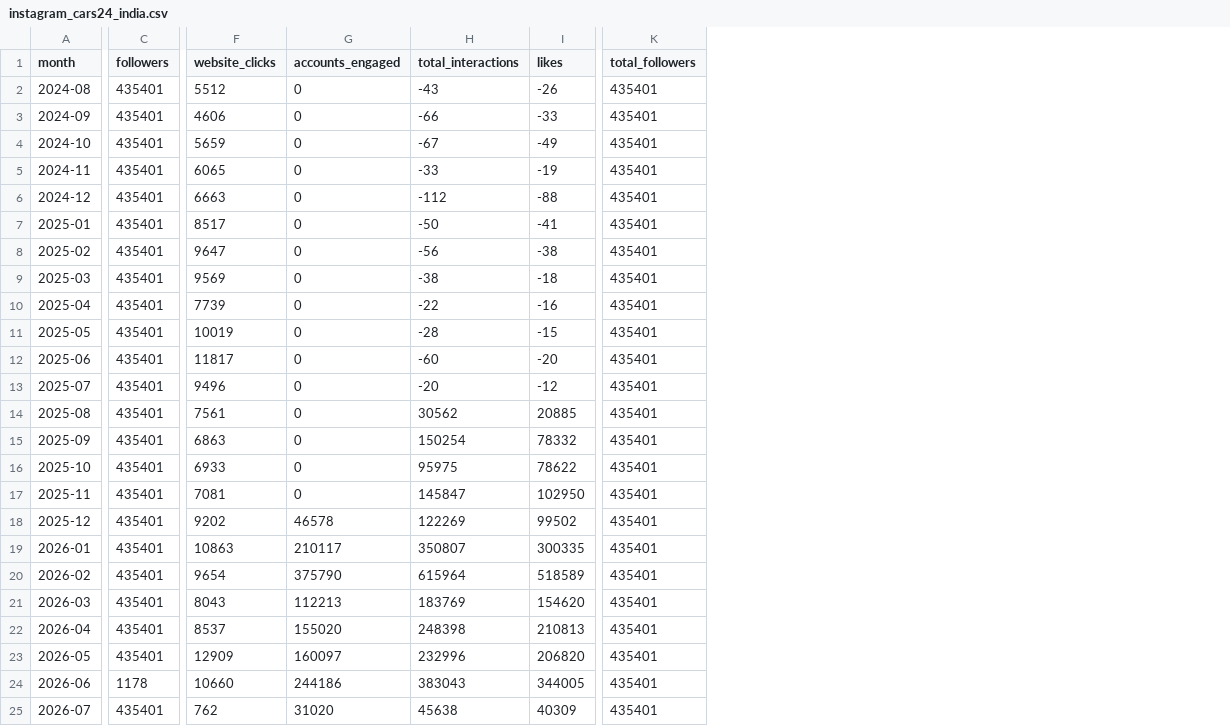
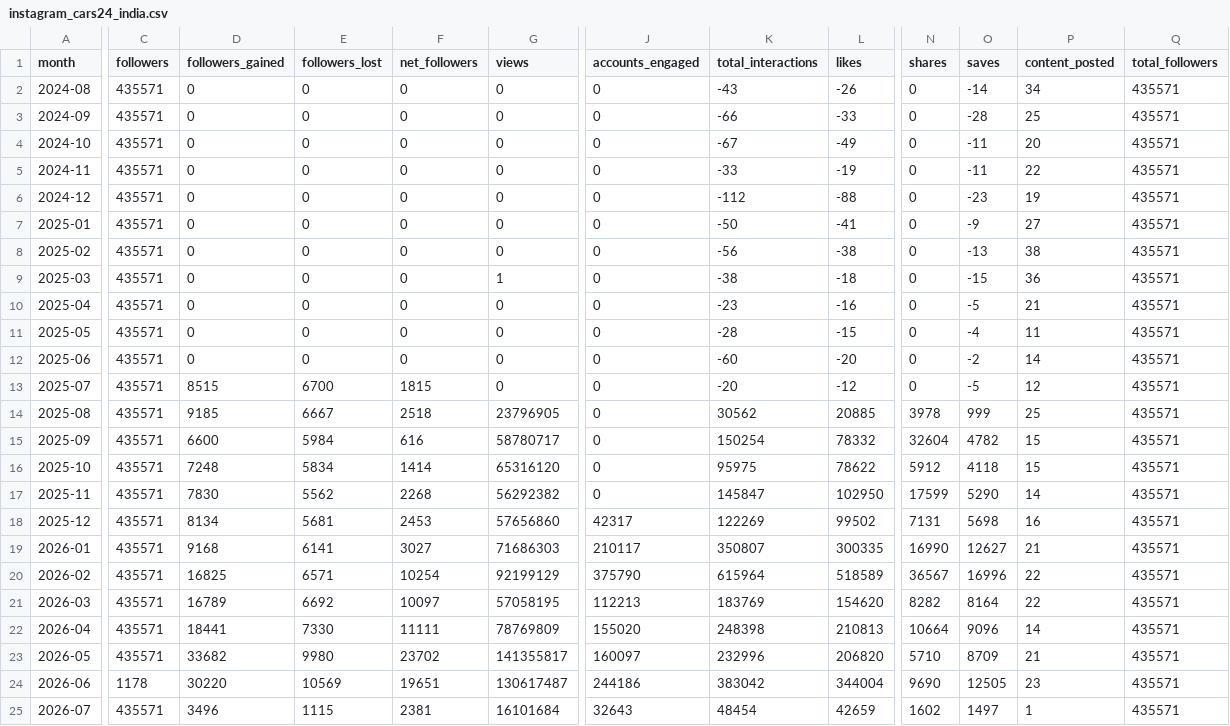
Before and after one commit to Setiavipul-78/cars24-brand-dashboard, a CSV file: data/instagram_cars24_india.csv, drawn as a sheet; only a part is shown, gaps mark what is left out; removed rows and columns are numbered as before the commit, all else as after; the diff covers the shown part only; the diff names each change by its address in the sheet, - before the commit and + after, or states it on an @@ line.

```diff
--- a/data/instagram_cars24_india.csv
+++ b/data/instagram_cars24_india.csv
+column D (followers_gained), rows 2-25: 0 | 0 | 0 | 0 | 0 | 0 | 0 | 0 | 0 | 0 | 0 | 8515 | 9185 | 6600 | 7248 | 7830 | 8134 | 9168 | 16825 | 16789 | 18441 | 33682 | 30220 | 3496
+column E (followers_lost), rows 2-25: 0 | 0 | 0 | 0 | 0 | 0 | 0 | 0 | 0 | 0 | 0 | 6700 | 6667 | 5984 | 5834 | 5562 | 5681 | 6141 | 6571 | 6692 | 7330 | 9980 | 10569 | 1115
+column F (net_followers), rows 2-25: 0 | 0 | 0 | 0 | 0 | 0 | 0 | 0 | 0 | 0 | 0 | 1815 | 2518 | 616 | 1414 | 2268 | 2453 | 3027 | 10254 | 10097 | 11111 | 23702 | 19651 | 2381
+column G (views), rows 2-25: 0 | 0 | 0 | 0 | 0 | 0 | 0 | 1 | 0 | 0 | 0 | 0 | 23796905 | 58780717 | 65316120 | 56292382 | 57656860 | 71686303 | 92199129 | 57058195 | 78769809 | 141355817 | 130617487 | 16101684
-column F (website_clicks), rows 2-25: 5512 | 4606 | 5659 | 6065 | 6663 | 8517 | 9647 | 9569 | 7739 | 10019 | 11817 | 9496 | 7561 | 6863 | 6933 | 7081 | 9202 | 10863 | 9654 | 8043 | 8537 | 12909 | 10660 | 762
+column N (shares), rows 2-25: 0 | 0 | 0 | 0 | 0 | 0 | 0 | 0 | 0 | 0 | 0 | 0 | 3978 | 32604 | 5912 | 17599 | 7131 | 16990 | 36567 | 8282 | 10664 | 5710 | 9690 | 1602
+column O (saves), rows 2-25: -14 | -28 | -11 | -11 | -23 | -9 | -13 | -15 | -5 | -4 | -2 | -5 | 999 | 4782 | 4118 | 5290 | 5698 | 12627 | 16996 | 8164 | 9096 | 8709 | 12505 | 1497
+column P (content_posted), rows 2-25: 34 | 25 | 20 | 22 | 19 | 27 | 38 | 36 | 21 | 11 | 14 | 12 | 25 | 15 | 15 | 14 | 16 | 21 | 22 | 22 | 14 | 21 | 23 | 1
-C2:C23 (followers): 435401
+C2:C23 (followers): 435571
-Q2:Q25 (total_followers): 435401
+Q2:Q25 (total_followers): 435571
-K10 (total_interactions): -22
+K10 (total_interactions): -23
-J18 (accounts_engaged): 46578
+J18 (accounts_engaged): 42317
-K24 (total_interactions): 383043
+K24 (total_interactions): 383042
-L24 (likes): 344005
+L24 (likes): 344004
-C25 (followers): 435401
+C25 (followers): 435571
-J25 (accounts_engaged): 31020
+J25 (accounts_engaged): 32643
-K25 (total_interactions): 45638
+K25 (total_interactions): 48454
-L25 (likes): 40309
+L25 (likes): 42659
```
Also changed, not shown: 3 edited cells elsewhere in this file, data/gsc_daily_india.csv, data/instagram_cars24_au.csv, 26 other files.
